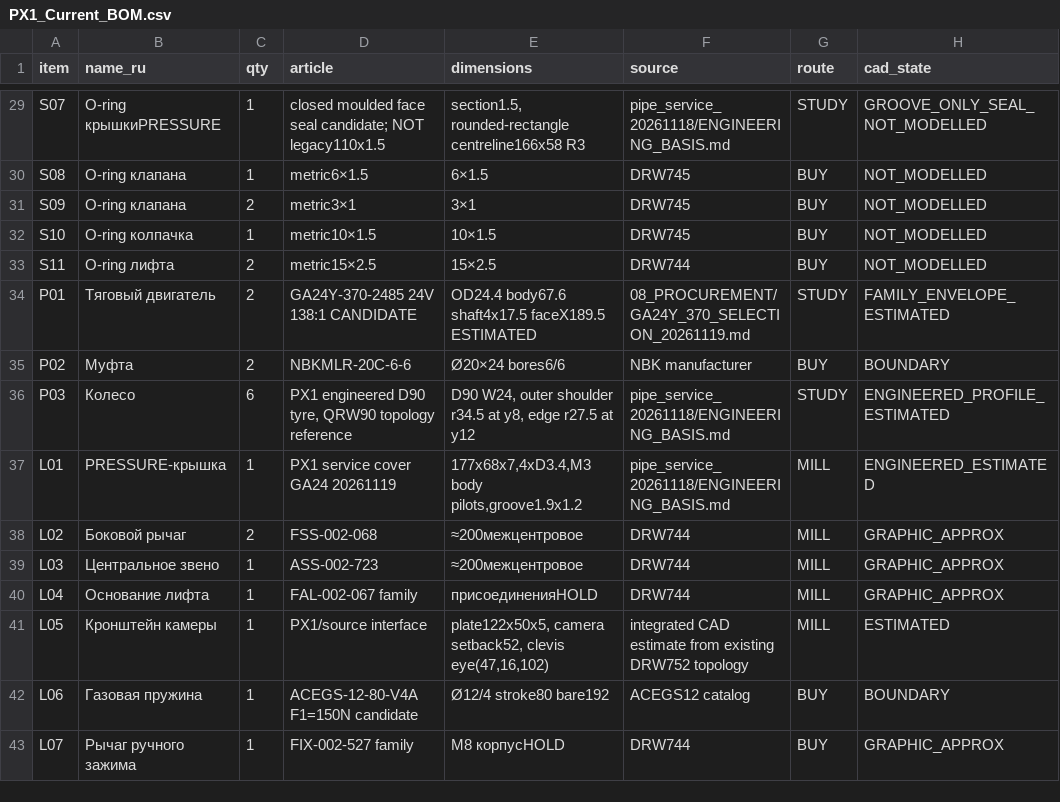
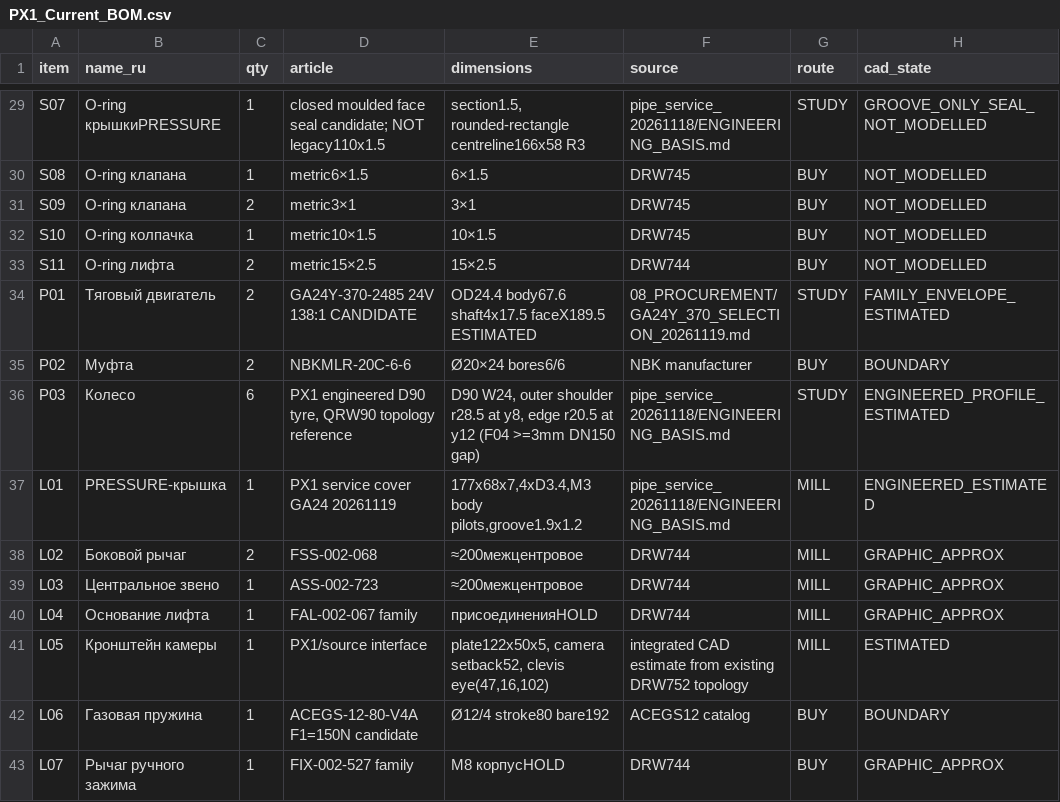
Before and after one commit to lelelelelelele543-star/PX1-teleinspection-robot, a CSV file: current/PX1_Current_BOM.csv, drawn as a sheet; only a part is shown, gaps mark what is left out; the diff names each change by its address in the sheet, - before the commit and + after, or states it on an @@ line.

```diff
--- a/current/PX1_Current_BOM.csv
+++ b/current/PX1_Current_BOM.csv
-E36 (dimensions): …outer shoulder r34.5 at y8, edge r27.5 at y12
+E36 (dimensions): …outer shoulder r28.5 at y8, edge r20.5 at y12 (F04 >=3mm DN150 gap)
```
Also changed, not shown: 19 other files.
